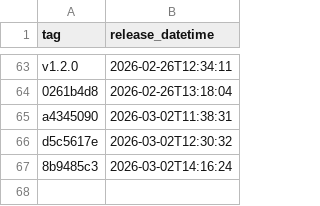
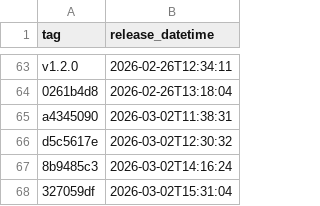
Before and after one commit to NHSDigital/electronic-prescription-service-api, a CSV file: _data/internal-dev-sandbox_deployments.csv, drawn as a sheet; only a part is shown, gaps mark what is left out.

```diff
--- a/_data/internal-dev-sandbox_deployments.csv
+++ b/_data/internal-dev-sandbox_deployments.csv
@@ -67 +67,2 @@ d5c5617e,2026-03-02T12:30:32
 8b9485c3,2026-03-02T14:16:24
+327059df,2026-03-02T15:31:04
```
Also changed, not shown: 1 other file.
